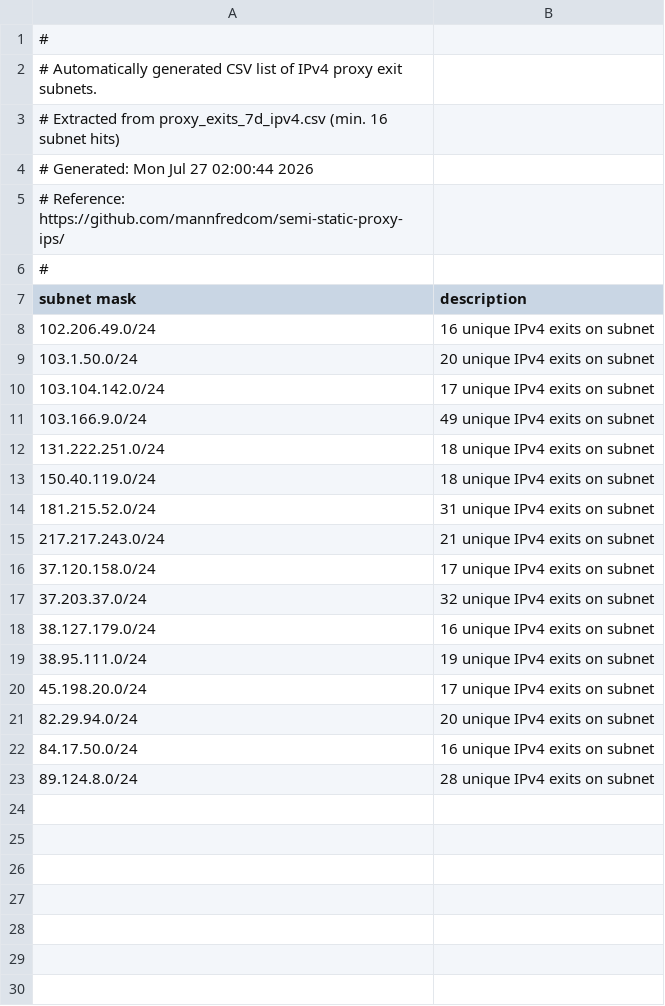
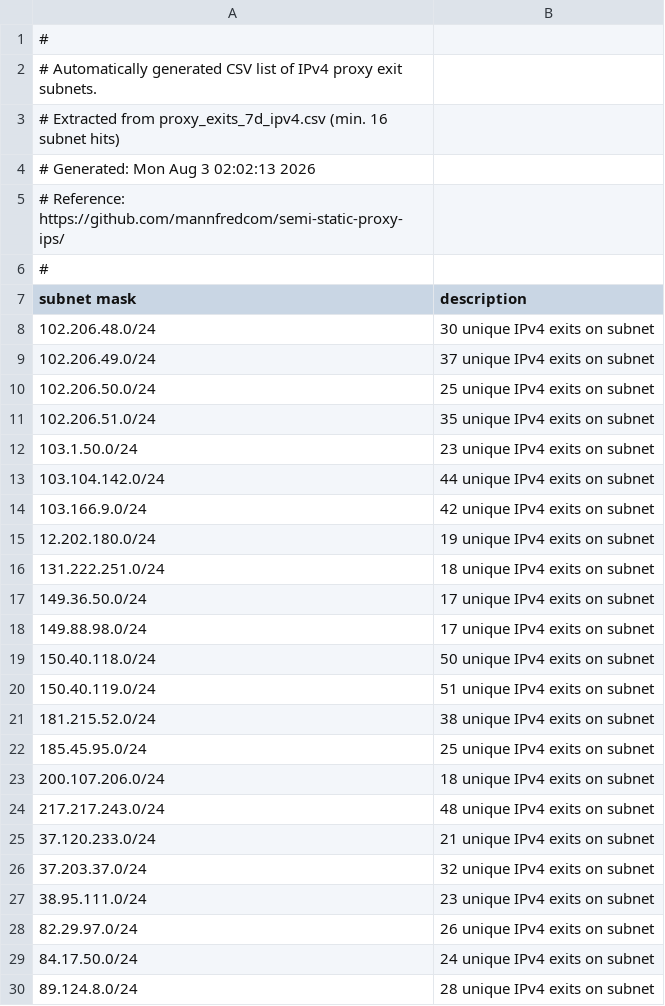
Before and after one commit to mannfredcom/semi-static-proxy-ips, a CSV file: proxy_subnets_7d_ipv4.csv, drawn as a sheet.

```diff
--- a/proxy_subnets_7d_ipv4.csv
+++ b/proxy_subnets_7d_ipv4.csv
@@ -3,3 +3,3 @@
 # Extracted from proxy_exits_7d_ipv4.csv (min. 16 subnet hits)
-# Generated: Mon Jul 27 02:00:44 2026
+# Generated: Mon Aug  3 02:02:13 2026
 # Reference: https://github.com/mannfredcom/semi-static-proxy-ips/
@@ -7,17 +7,24 @@
 subnet mask,description
-102.206.49.0/24,16 unique IPv4 exits on subnet
-103.1.50.0/24,20 unique IPv4 exits on subnet
-103.104.142.0/24,17 unique IPv4 exits on subnet
-103.166.9.0/24,49 unique IPv4 exits on subnet
+102.206.48.0/24,30 unique IPv4 exits on subnet
+102.206.49.0/24,37 unique IPv4 exits on subnet
+102.206.50.0/24,25 unique IPv4 exits on subnet
+102.206.51.0/24,35 unique IPv4 exits on subnet
+103.1.50.0/24,23 unique IPv4 exits on subnet
+103.104.142.0/24,44 unique IPv4 exits on subnet
+103.166.9.0/24,42 unique IPv4 exits on subnet
+12.202.180.0/24,19 unique IPv4 exits on subnet
 131.222.251.0/24,18 unique IPv4 exits on subnet
-150.40.119.0/24,18 unique IPv4 exits on subnet
-181.215.52.0/24,31 unique IPv4 exits on subnet
-217.217.243.0/24,21 unique IPv4 exits on subnet
-37.120.158.0/24,17 unique IPv4 exits on subnet
+149.36.50.0/24,17 unique IPv4 exits on subnet
+149.88.98.0/24,17 unique IPv4 exits on subnet
+150.40.118.0/24,50 unique IPv4 exits on subnet
+150.40.119.0/24,51 unique IPv4 exits on subnet
+181.215.52.0/24,38 unique IPv4 exits on subnet
+185.45.95.0/24,25 unique IPv4 exits on subnet
+200.107.206.0/24,18 unique IPv4 exits on subnet
+217.217.243.0/24,48 unique IPv4 exits on subnet
+37.120.233.0/24,21 unique IPv4 exits on subnet
 37.203.37.0/24,32 unique IPv4 exits on subnet
-38.127.179.0/24,16 unique IPv4 exits on subnet
-38.95.111.0/24,19 unique IPv4 exits on subnet
-45.198.20.0/24,17 unique IPv4 exits on subnet
-82.29.94.0/24,20 unique IPv4 exits on subnet
-84.17.50.0/24,16 unique IPv4 exits on subnet
+38.95.111.0/24,23 unique IPv4 exits on subnet
+82.29.97.0/24,26 unique IPv4 exits on subnet
+84.17.50.0/24,24 unique IPv4 exits on subnet
 89.124.8.0/24,28 unique IPv4 exits on subnet
```
Also changed, not shown: proxy_exits_30d_ipv6.csv, proxy_subnets_30d_ipv4.csv, 8 other files.
